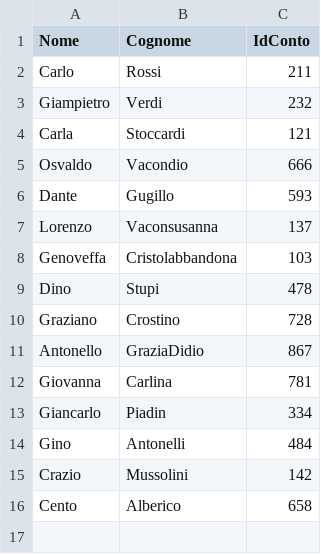
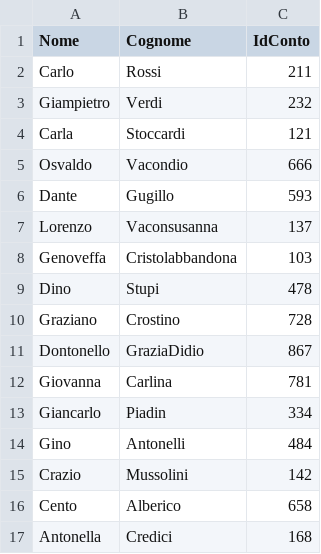
Before and after one commit to Dav-Zili/ProgettoBanca, a CSV file: Anagrafica_conti.csv, drawn as a sheet.

```diff
--- a/Anagrafica_conti.csv
+++ b/Anagrafica_conti.csv
@@ -10,3 +10,3 @@ Dino;Stupi;478
 Graziano;Crostino;728
-Antonello;GraziaDidio;867
+Dontonello;GraziaDidio;867
 Giovanna;Carlina;781
@@ -16 +16,2 @@ Crazio;Mussolini;142
 Cento;Alberico;658
+Antonella;Credici;168
```
Also changed, not shown: SaldoMovimenti_conti.csv, 1 other file.
